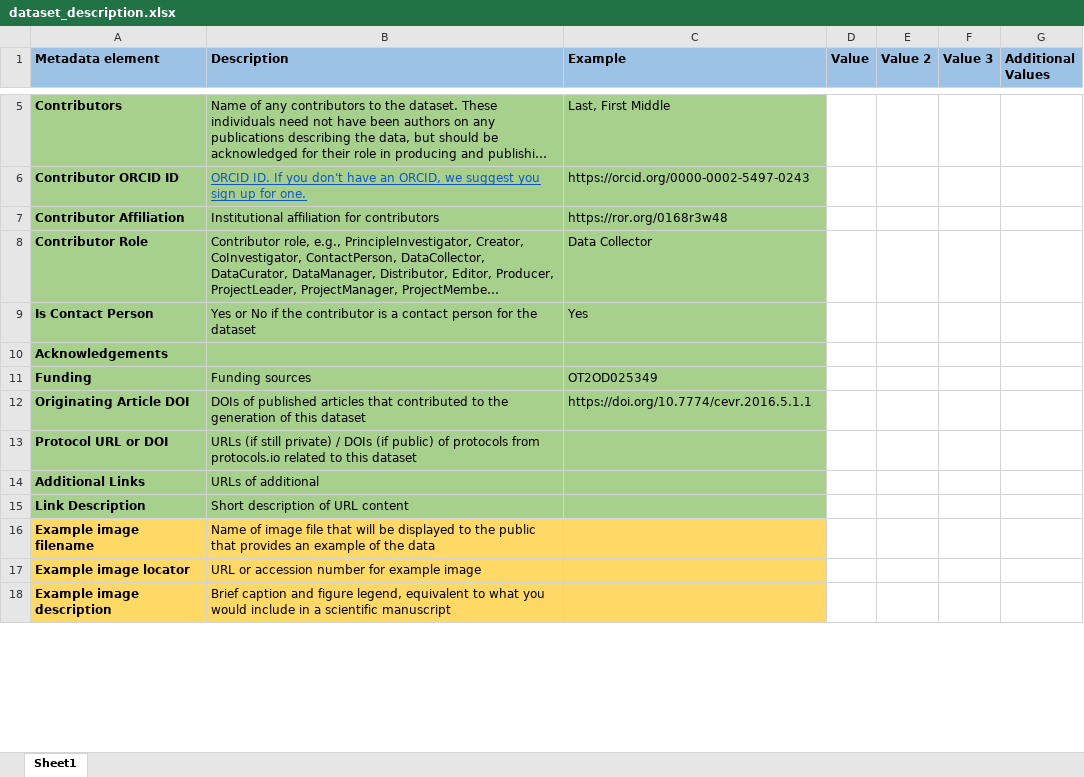
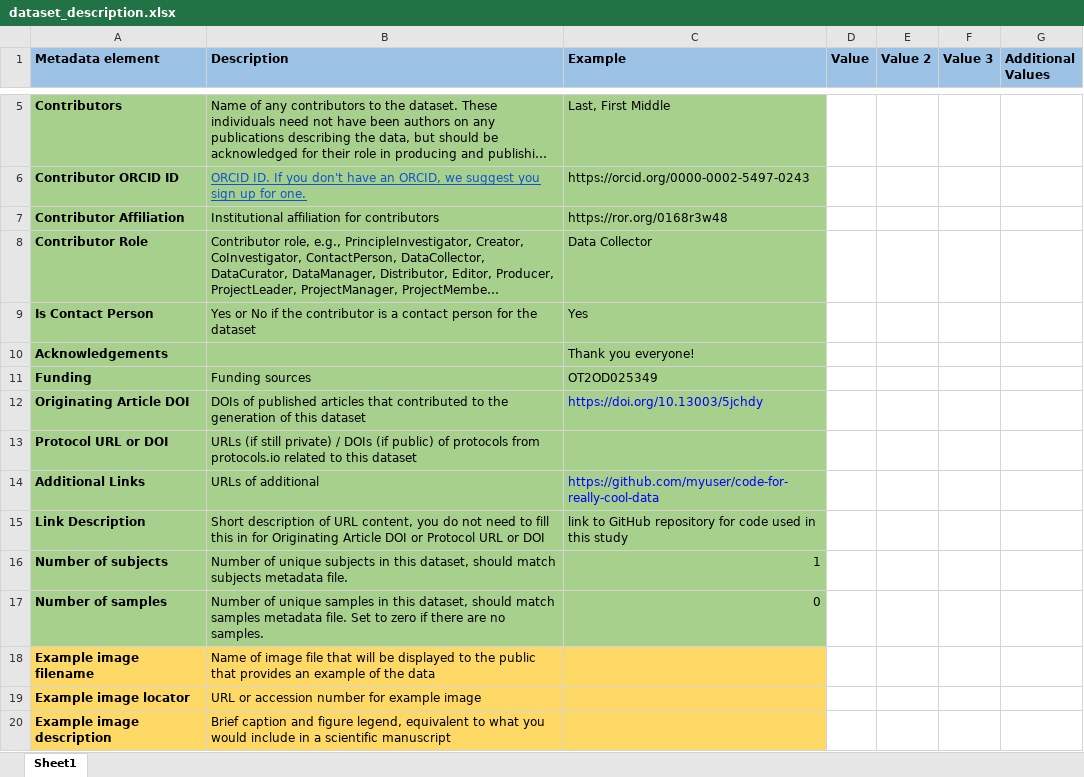
Before and after one commit to zeplar-exe/sparc-curation, an Excel workbook: resources/DatasetTemplate/dataset_description.xlsx, sheet Sheet1, drawn as a sheet; only a part is shown, gaps mark what is left out; long unchanged cells end in …; values as stored, in another font and other column widths than the file's, no borders; the diff covers the shown part only; the diff names each change by its address in the sheet, - before the commit and + after, or states it on an @@ line.

Commit message:
dataset description updated

```diff
--- a/resources/DatasetTemplate/dataset_description.xlsx (sheet Sheet1)
+++ b/resources/DatasetTemplate/dataset_description.xlsx (sheet Sheet1)
-C10 (Example): (empty)
+C10 (Example): Thank you everyone!
-C12 (Example): https://doi.org/10.7774/cevr.2016.5.1.1
+C12 (Example): https://doi.org/10.13003/5jchdy
-C12 text colour: black
+C12 text colour: #0000FF
-C14 (Example): (empty)
+C14 (Example): https://github.com/myuser/code-for-really-cool-data
-B15 (Description): …of URL content
+B15 (Description): …of URL content, you do not need to fill this in for Originating Article DOI or Protocol URL or DOI
-C15 (Example): (empty)
+C15 (Example): link to GitHub repository for code used in this study
+row 16: Number of subjects | Number of unique subjects in this dataset, should match subjects metadata file. | 1
+row 17: Number of samples | Number of unique samples in this dataset, should match samples metadata file. Set to zero if there are no samples. | 0
```
Also changed, not shown: 1 added row, 1 removed row and 8 edited cells elsewhere in this sheet.
